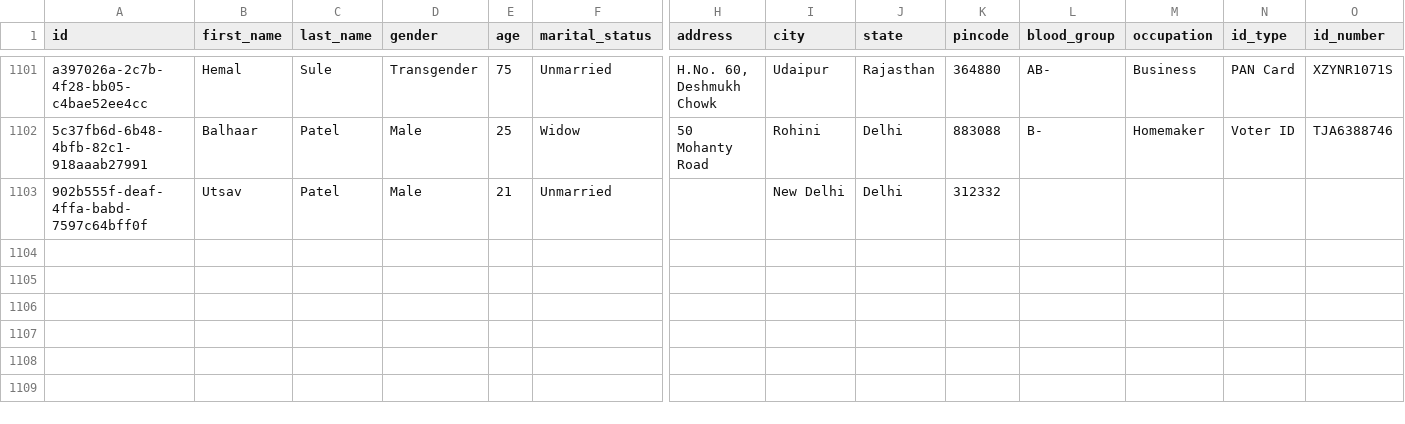
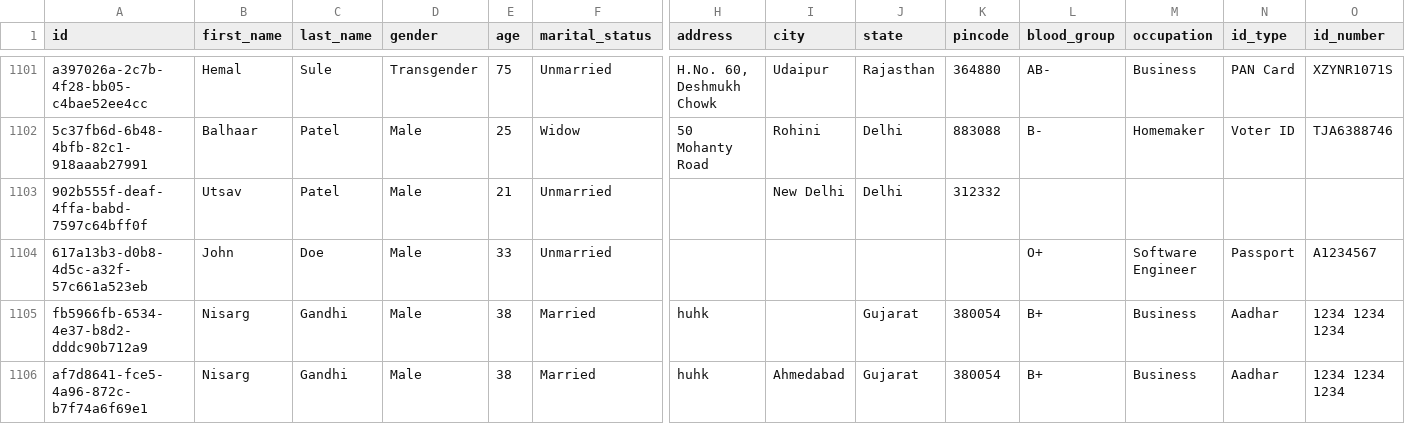
Before and after one commit to s4ai-io/ayush-indiaai, a CSV file: backend/data/patients.csv, drawn as a sheet; only a part is shown, gaps mark what is left out; rows hold the shown columns only; the diff names each change by its address in the sheet, - before the commit and + after, or states it on an @@ line.

```diff
--- a/backend/data/patients.csv
+++ b/backend/data/patients.csv
+row 1104: 617a13b3-d0b8-4d5c-a32f-57c661a523eb | John | Doe | Male | 33 | Unmarried |  |  |  |  | O+ | Software Engineer | Passport | A1234567
+row 1105: fb5966fb-6534-4e37-b8d2-dddc90b712a9 | Nisarg | Gandhi | Male | 38 | Married | huhk |  | Gujarat | 380054 | B+ | Business | Aadhar | 1234 1234 1234
+row 1106: af7d8641-fce5-4a96-872c-b7f74a6f69e1 | Nisarg | Gandhi | Male | 38 | Married | huhk | Ahmedabad | Gujarat | 380054 | B+ | Business | Aadhar | 1234 1234 1234
```
Also changed, not shown: 8 other files.
